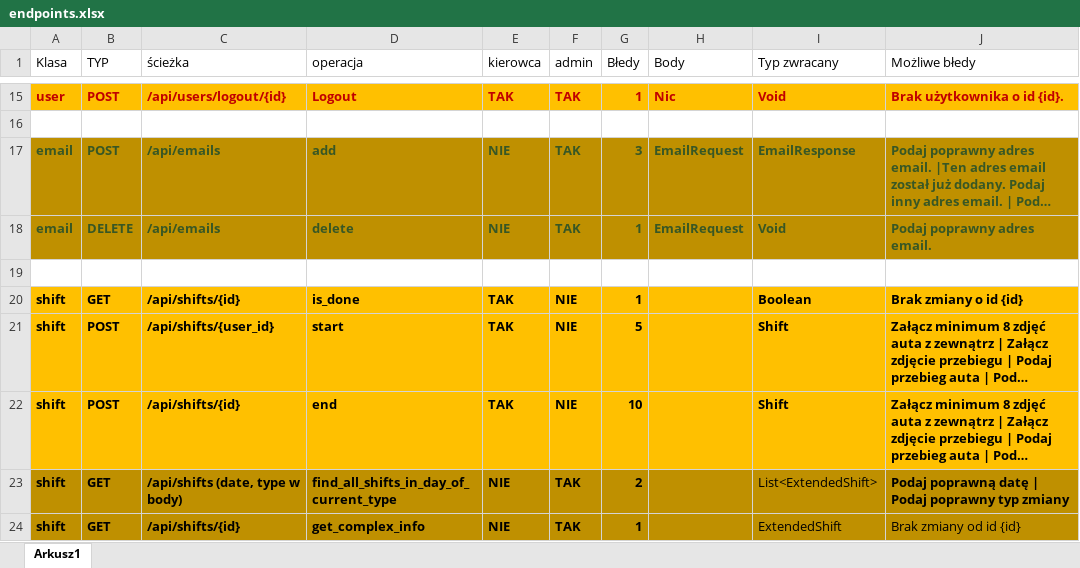
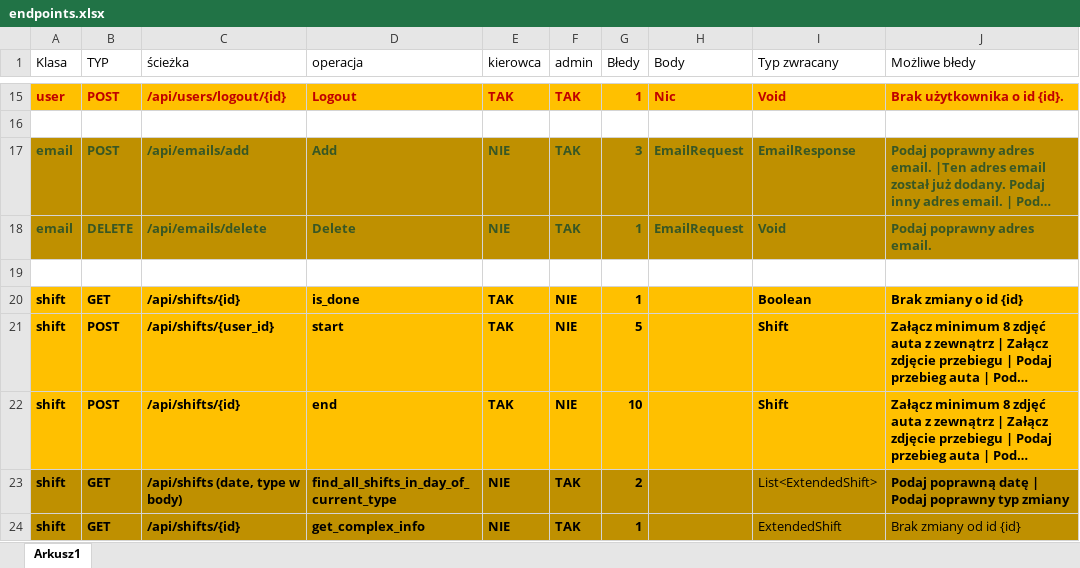
Before and after one commit to PiotrCiosmak/Automotive-partner-backend, an Excel workbook: docs/endpoints.xlsx, sheet Arkusz1, drawn as a sheet; only a part is shown, gaps mark what is left out; long unchanged cells end in …; values as stored, in another font and other column widths than the file's, no borders; the diff names each change by its address in the sheet, - before the commit and + after, or states it on an @@ line.

```diff
--- a/docs/endpoints.xlsx (sheet Arkusz1)
+++ b/docs/endpoints.xlsx (sheet Arkusz1)
-C17 (ścieżka): /api/emails
+C17 (ścieżka): /api/emails/add
-D17 (operacja): add
+D17 (operacja): Add
-C18 (ścieżka): /api/emails
+C18 (ścieżka): /api/emails/delete
-D18 (operacja): delete
+D18 (operacja): Delete
```
Also changed, not shown: 1 other file.
